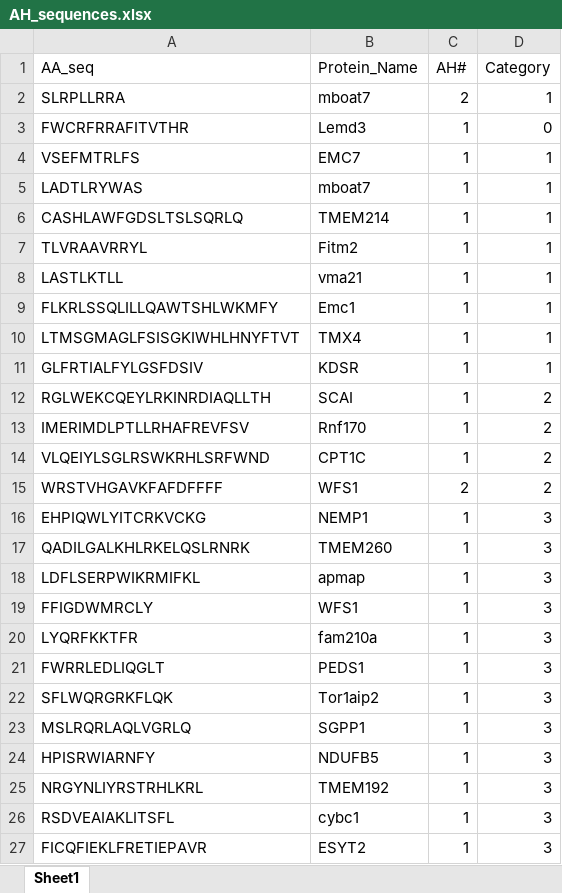
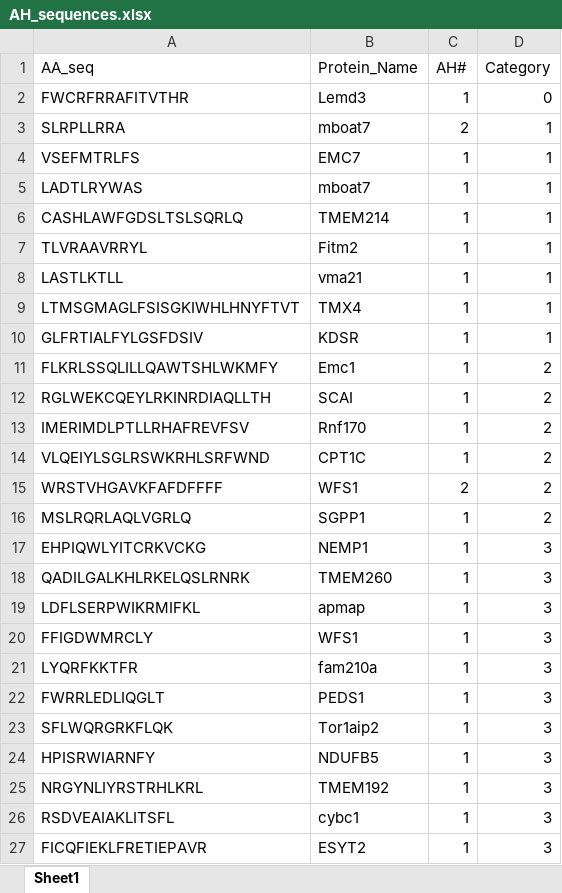
Before and after one commit to shokenlee/AH_AAcomposition, an Excel workbook: SourceData/AH_sequences.xlsx, sheet Sheet1, drawn as a sheet; only a part is shown; values as stored, in another font and other column widths than the file's, no borders; removed rows and columns are numbered as before the commit, all else as after; the diff names each change by its address in the sheet, - before the commit and + after, or states it on an @@ line.

Commit message:
SGPP1 and EMC1 now in category 2

```diff
--- a/SourceData/AH_sequences.xlsx (sheet Sheet1)
+++ b/SourceData/AH_sequences.xlsx (sheet Sheet1)
@@ row 3 moved to row 2: FWCRFRRAFITVTHR @@
-row 9: FLKRLSSQLILLQAWTSHLWKMFY | Emc1 | 1 | 1
+row 11: FLKRLSSQLILLQAWTSHLWKMFY | Emc1 | 1 | 2
+row 16: MSLRQRLAQLVGRLQ | SGPP1 | 1 | 2
-row 23: MSLRQRLAQLVGRLQ | SGPP1 | 1 | 3
```
Also changed, not shown: 1 other file.
